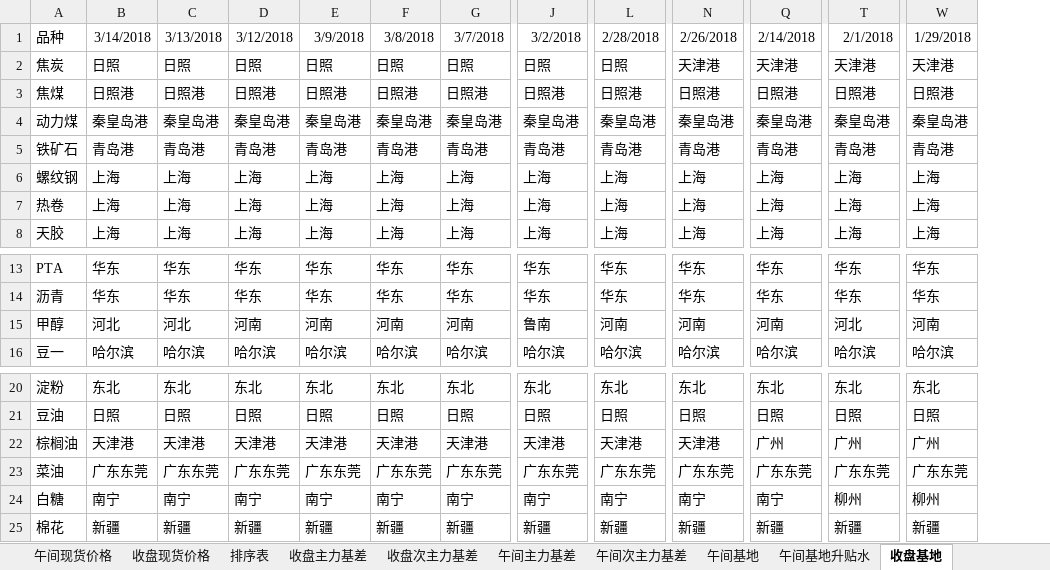
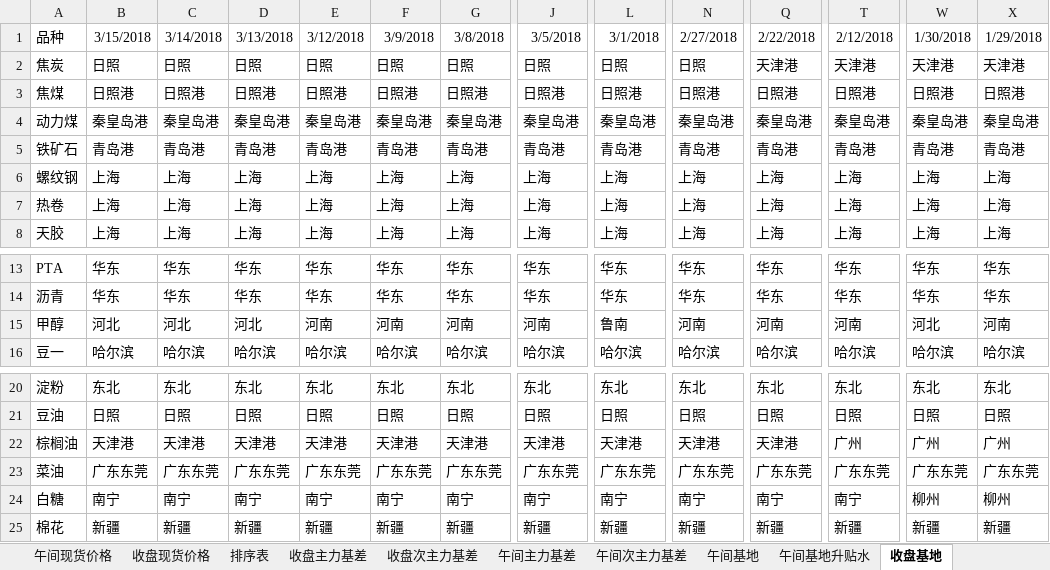
Before and after one commit to ildhj0116/Work, an Excel workbook: Simulation_Trade/Basis/基差表/基差表(修正基差版本).xlsm, sheet 收盘基地, drawn as a sheet; only a part is shown, gaps mark what is left out; values as stored, in another font and other column widths than the file's, no borders; the diff covers the shown part only; the diff names each change by its address in the sheet, - before the commit and + after, or states it on an @@ line.

```diff
--- a/Simulation_Trade/Basis/基差表/基差表(修正基差版本).xlsm (sheet 收盘基地)
+++ b/Simulation_Trade/Basis/基差表/基差表(修正基差版本).xlsm (sheet 收盘基地)
+column X, rows 1-8: 1/29/2018 | 天津港 | 日照港 | 秦皇岛港 | 青岛港 | 上海 | 上海 | 上海; rows 13-16: 华东 | 华东 | 河南 | 哈尔滨; rows 20-25: 东北 | 日照 | 广州 | 广东东莞 | 柳州 | 新疆
-B1: 3/14/2018
+B1: 3/15/2018
-C1: 3/13/2018
+C1: 3/14/2018
-D1: 3/12/2018
+D1: 3/13/2018
-E1: 3/9/2018
+E1: 3/12/2018
-F1: 3/8/2018
+F1: 3/9/2018
-G1: 3/7/2018
+G1: 3/8/2018
-J1: 3/2/2018
+J1: 3/5/2018
-L1: 2/28/2018
+L1: 3/1/2018
-N1: 2/26/2018
+N1: 2/27/2018
-Q1: 2/14/2018
+Q1: 2/22/2018
-T1: 2/1/2018
+T1: 2/12/2018
-W1: 1/29/2018
+W1: 1/30/2018
-N2: 天津港
+N2: 日照
-D15: 河南
+D15: 河北
-J15: 鲁南
+J15: 河南
-L15: 河南
+L15: 鲁南
-T15: 河北
+T15: 河南
-W15: 河南
+W15: 河北
-Q22: 广州
+Q22: 天津港
-T24: 柳州
+T24: 南宁
```
Also changed, not shown: 10 edited cells elsewhere in this sheet, sheet 排序表, sheet 期货数据, sheet 输出表格, sheet 手动输入表, sheet 收盘基地升贴水, sheet 收盘现货价格, 2 more sheets, formulas that keep their value, Simulation_Trade/Basis/Simulation_Basis.xlsx, Simulation_Trade/Trend/SimulationTrading_try_vba.xlsm, 26 other files.
